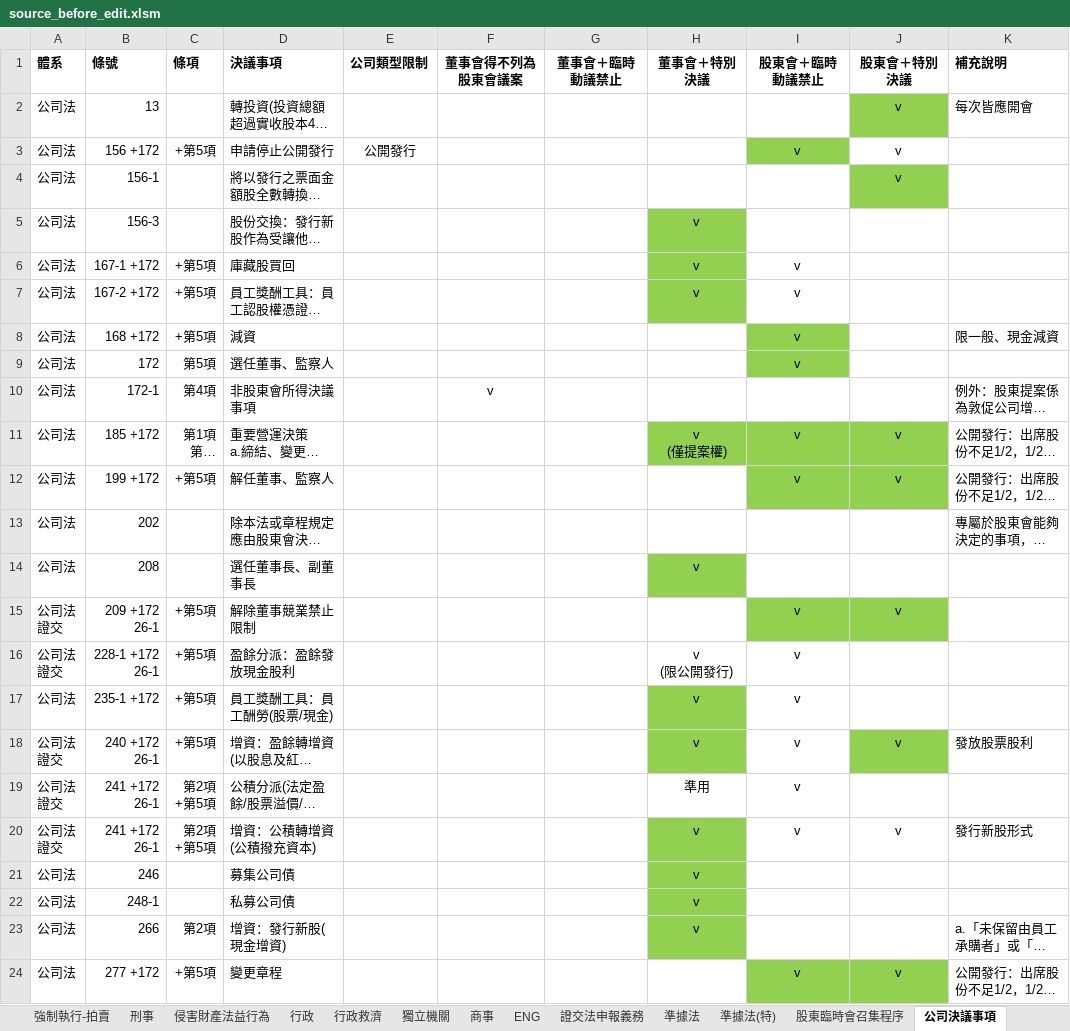
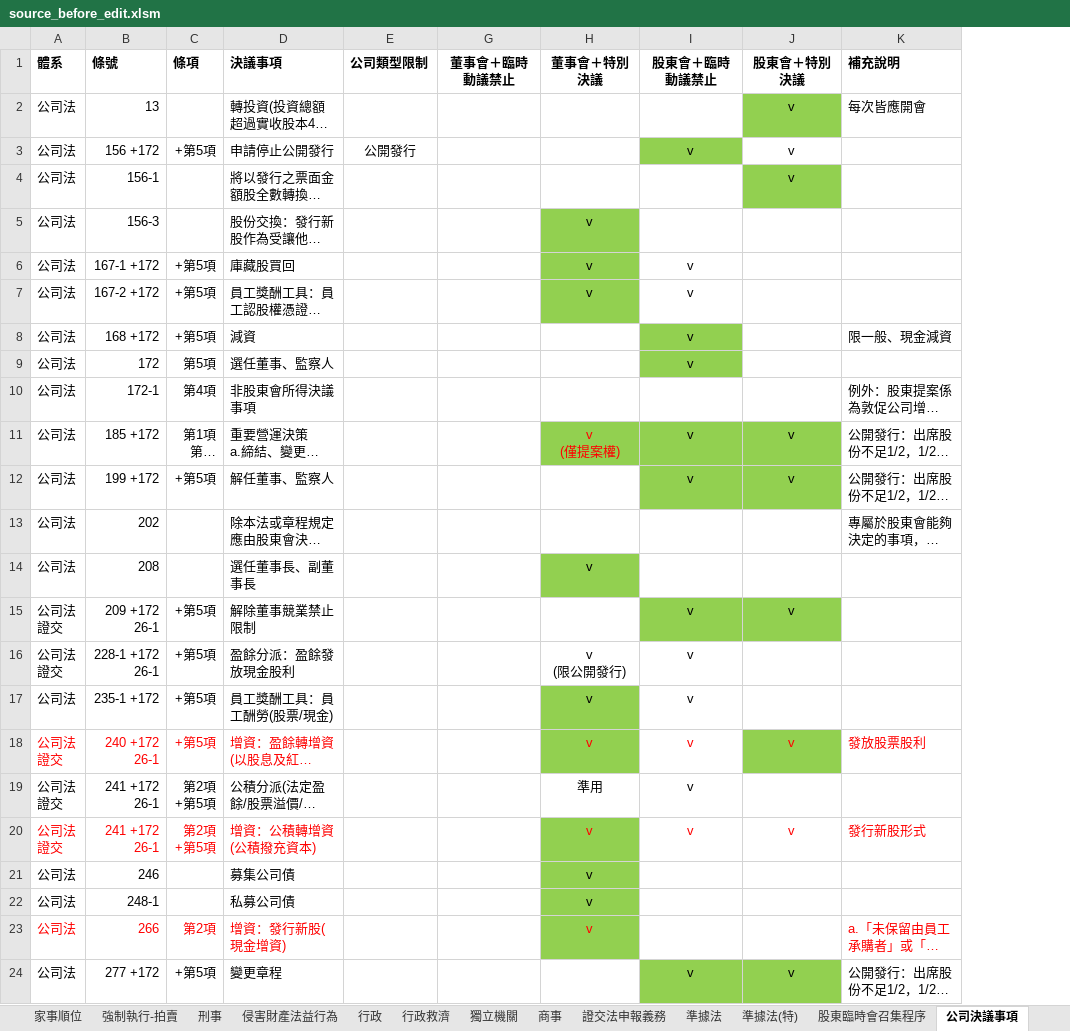
Before and after one commit to lawrencekuo1118/-, an Excel workbook: law-articles/diagnosis/source_before_edit.xlsm, sheet 公司決議事項, drawn as a sheet; only a part is shown; long unchanged cells end in …; values as stored, in another font and other column widths than the file's, no borders; the diff names each change by its address in the sheet, - before the commit and + after, or states it on an @@ line.

```diff
--- a/law-articles/diagnosis/source_before_edit.xlsm (sheet 公司決議事項)
+++ b/law-articles/diagnosis/source_before_edit.xlsm (sheet 公司決議事項)
@@ column F (董事會得不列為股東會議案) hidden, row 10: v @@
-H11 text colour: black
+H11 text colour: #FF0000
-A18:D18 text colour: black
+A18:D18 text colour: #FF0000
-H18:K18 text colour: black
+H18:K18 text colour: #FF0000
-A20:D20 text colour: black
+A20:D20 text colour: #FF0000
-H20:K20 text colour: black
+H20:K20 text colour: #FF0000
-A23:D23 text colour: black
+A23:D23 text colour: #FF0000
-H23 text colour: black
+H23 text colour: #FF0000
-K23 text colour: black
+K23 text colour: #FF0000
```
Also changed, not shown: sheet ENG, sheet 準據法, sheet 憲法與判決, sheet 30日監察人, sheet 【157】短線交易, other sheet tabs, charts or pictures, 18 other files.
